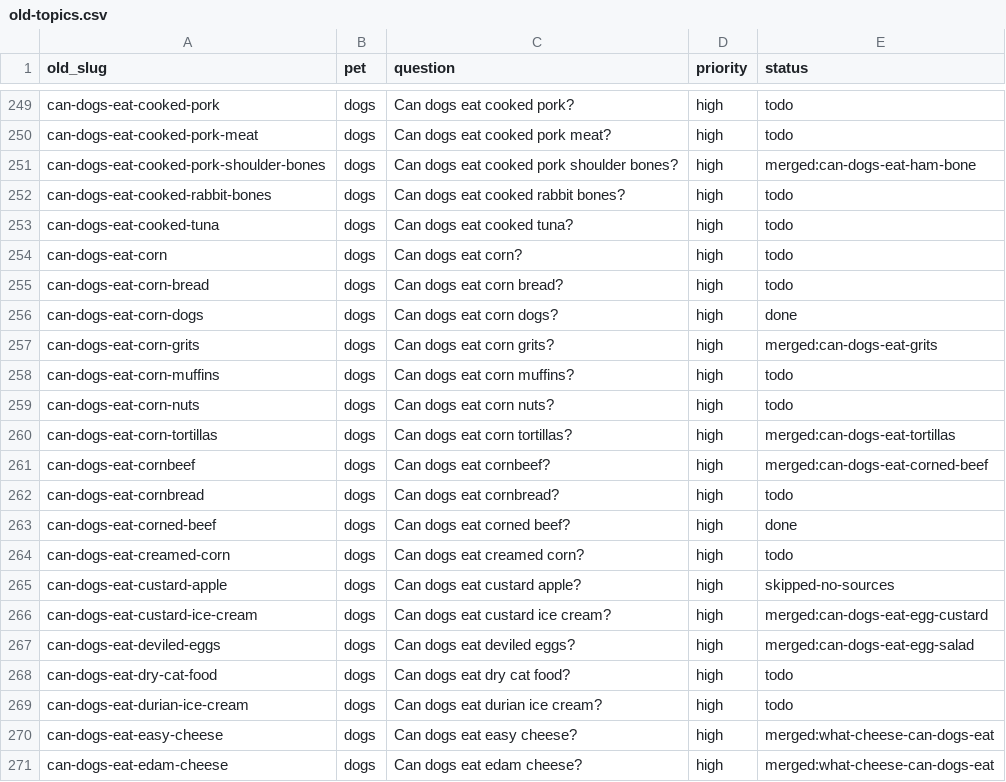
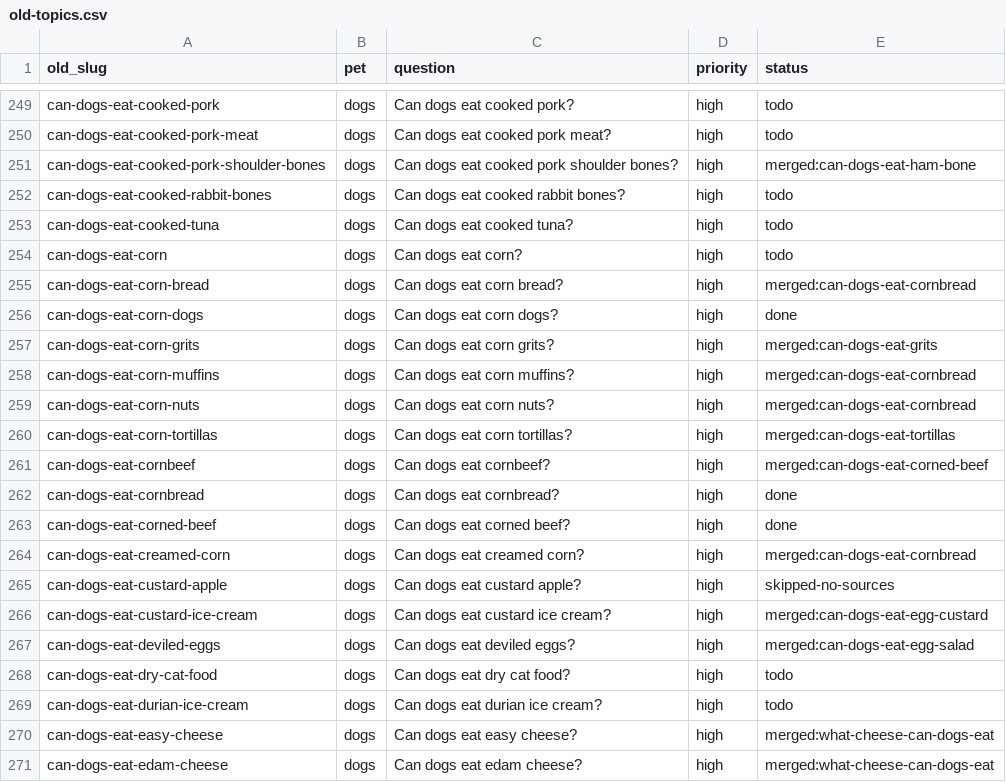
Before and after one commit to kmorris0123/mypetexperts, a CSV file: content-plan/old-topics.csv, drawn as a sheet; only a part is shown, gaps mark what is left out.

```diff
--- a/content-plan/old-topics.csv
+++ b/content-plan/old-topics.csv
@@ -254,12 +254,12 @@ can-dogs-eat-cooked-tuna,dogs,Can dogs eat cooked tuna?,high,todo
 can-dogs-eat-corn,dogs,Can dogs eat corn?,high,todo
-can-dogs-eat-corn-bread,dogs,Can dogs eat corn bread?,high,todo
+can-dogs-eat-corn-bread,dogs,Can dogs eat corn bread?,high,merged:can-dogs-eat-cornbread
 can-dogs-eat-corn-dogs,dogs,Can dogs eat corn dogs?,high,done
 can-dogs-eat-corn-grits,dogs,Can dogs eat corn grits?,high,merged:can-dogs-eat-grits
-can-dogs-eat-corn-muffins,dogs,Can dogs eat corn muffins?,high,todo
-can-dogs-eat-corn-nuts,dogs,Can dogs eat corn nuts?,high,todo
+can-dogs-eat-corn-muffins,dogs,Can dogs eat corn muffins?,high,merged:can-dogs-eat-cornbread
+can-dogs-eat-corn-nuts,dogs,Can dogs eat corn nuts?,high,merged:can-dogs-eat-cornbread
 can-dogs-eat-corn-tortillas,dogs,Can dogs eat corn tortillas?,high,merged:can-dogs-eat-tortillas
 can-dogs-eat-cornbeef,dogs,Can dogs eat cornbeef?,high,merged:can-dogs-eat-corned-beef
-can-dogs-eat-cornbread,dogs,Can dogs eat cornbread?,high,todo
+can-dogs-eat-cornbread,dogs,Can dogs eat cornbread?,high,done
 can-dogs-eat-corned-beef,dogs,Can dogs eat corned beef?,high,done
-can-dogs-eat-creamed-corn,dogs,Can dogs eat creamed corn?,high,todo
+can-dogs-eat-creamed-corn,dogs,Can dogs eat creamed corn?,high,merged:can-dogs-eat-cornbread
 can-dogs-eat-custard-apple,dogs,Can dogs eat custard apple?,high,skipped-no-sources
```
Also changed, not shown: 3 other files.
